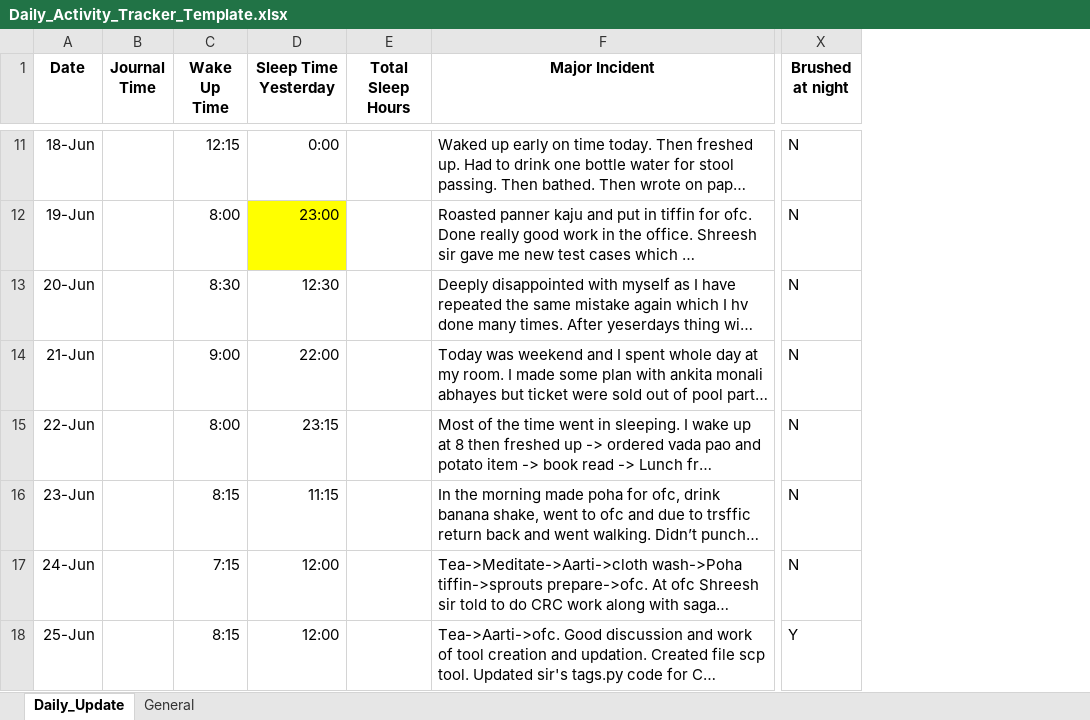
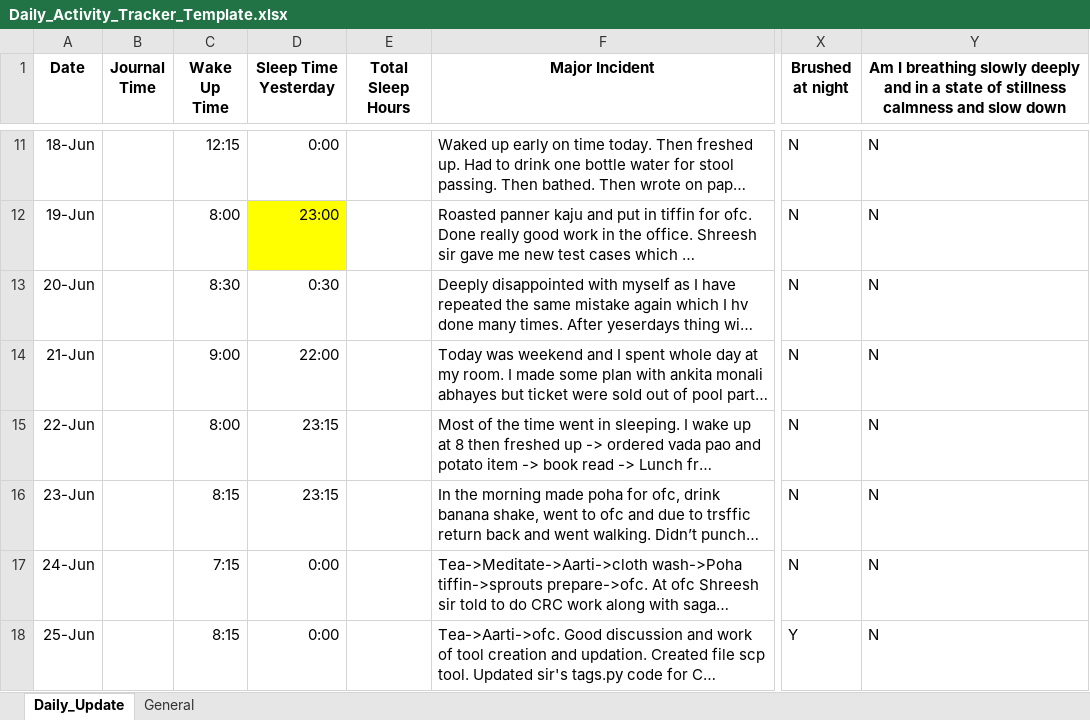
Before and after one commit to Amit-Gavel/DailyTracker, an Excel workbook: Daily_Activity_Tracker_Template.xlsx, sheet Daily_Update, drawn as a sheet; only a part is shown, gaps mark what is left out; long unchanged cells end in …; values as stored, in another font and other column widths than the file's, no borders; the diff covers the shown part only; the diff names each change by its address in the sheet, - before the commit and + after, or states it on an @@ line.

Commit message:
Add files via upload

```diff
--- a/Daily_Activity_Tracker_Template.xlsx (sheet Daily_Update)
+++ b/Daily_Activity_Tracker_Template.xlsx (sheet Daily_Update)
+column Y, row 1: Am I breathing slowly deeply and in a state of stillness calmness and slow down; rows 11-18: all N
-D13 (Sleep Time Yesterday): 12:30
+D13 (Sleep Time Yesterday): 0:30
-D16 (Sleep Time Yesterday): 11:15
+D16 (Sleep Time Yesterday): 23:15
-D17:D18 (Sleep Time Yesterday): 12:00
+D17:D18 (Sleep Time Yesterday): 0:00
```
Also changed, not shown: 4 added rows and 6 edited cells elsewhere in this sheet, sheet General.
